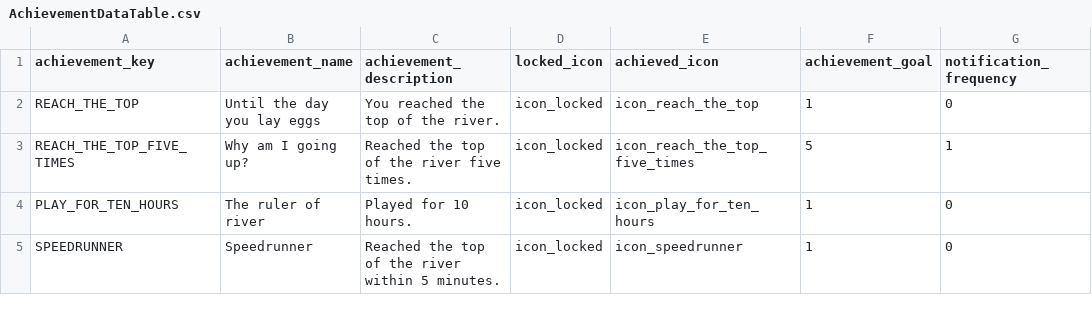
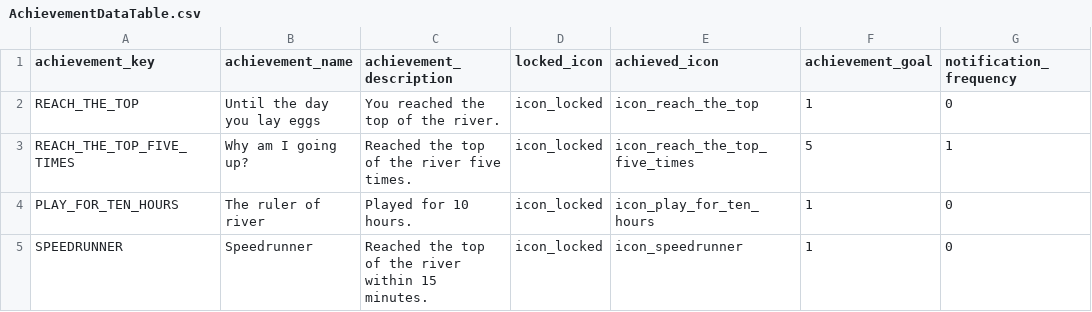
Before and after one commit to Lesin928/Salmon, a CSV file: Salmon/Assets/Resources/DataTable/AchievementDataTable.csv (was Salmon/Assets/Resources/KJH_Resources/DataTable/AchievementDataTable.csv), drawn as a sheet; only a part is shown; the diff names each change by its address in the sheet, - before the commit and + after, or states it on an @@ line.

```diff
--- a/Salmon/Assets/Resources/KJH_Resources/DataTable/AchievementDataTable.csv
+++ b/Salmon/Assets/Resources/DataTable/AchievementDataTable.csv
-C5 (achievement_description): …river within 5 minutes.
+C5 (achievement_description): …river within 15 minutes.
```
Also changed, not shown: 42 other files.
